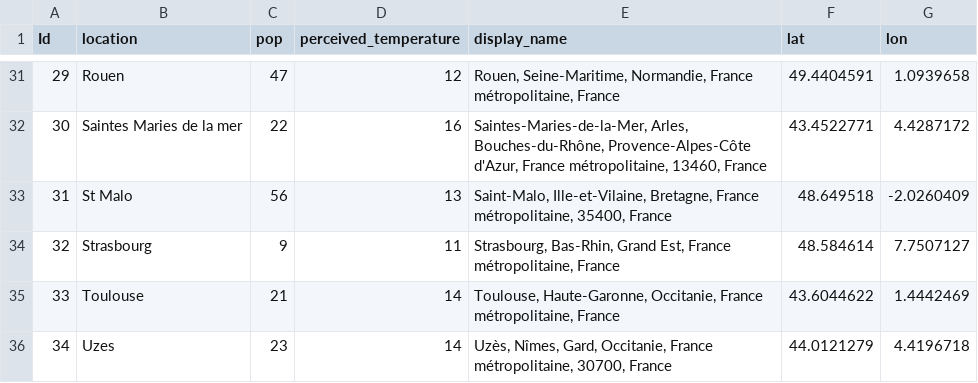
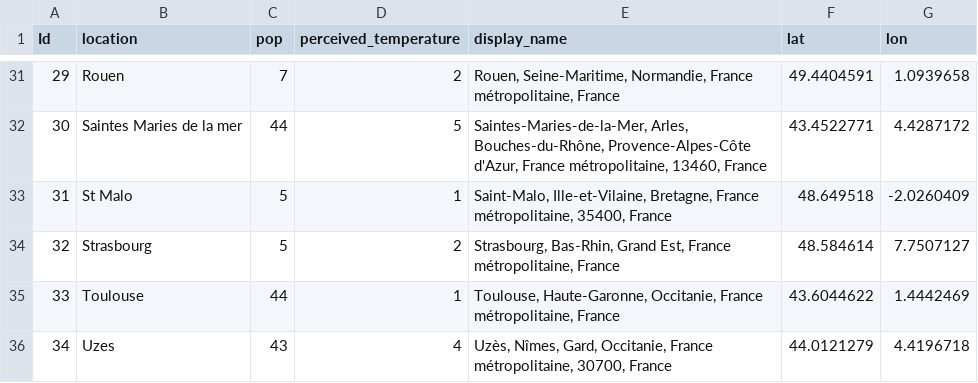
Before and after one commit to ylequere/Jedha_Projects, a CSV file: Bloc1-Kayak/csv/df_locations_weather.csv, drawn as a sheet; only a part is shown, gaps mark what is left out; the diff covers the shown part only.

```diff
--- a/Bloc1-Kayak/csv/df_locations_weather.csv
+++ b/Bloc1-Kayak/csv/df_locations_weather.csv
@@ -31,6 +31,6 @@ Id,location,pop,perceived_temperature,display_name,lat,lon
-29,Rouen,47,12,"Rouen, Seine-Maritime, Normandie, France métropolitaine, France",49.4404591,1.0939658
-30,Saintes Maries de la mer,22,16,"Saintes-Maries-de-la-Mer, Arles, Bouches-du-Rhône, Provence-Alpes-Côte d'Azur, France métropolitaine, 13460, France",43.4522771,4.4287172
-31,St Malo,56,13,"Saint-Malo, Ille-et-Vilaine, Bretagne, France métropolitaine, 35400, France",48.649518,-2.0260409
-32,Strasbourg,9,11,"Strasbourg, Bas-Rhin, Grand Est, France métropolitaine, France",48.584614,7.7507127
-33,Toulouse,21,14,"Toulouse, Haute-Garonne, Occitanie, France métropolitaine, France",43.6044622,1.4442469
-34,Uzes,23,14,"Uzès, Nîmes, Gard, Occitanie, France métropolitaine, 30700, France",44.0121279,4.4196718
+29,Rouen,7,2,"Rouen, Seine-Maritime, Normandie, France métropolitaine, France",49.4404591,1.0939658
+30,Saintes Maries de la mer,44,5,"Saintes-Maries-de-la-Mer, Arles, Bouches-du-Rhône, Provence-Alpes-Côte d'Azur, France métropolitaine, 13460, France",43.4522771,4.4287172
+31,St Malo,5,1,"Saint-Malo, Ille-et-Vilaine, Bretagne, France métropolitaine, 35400, France",48.649518,-2.0260409
+32,Strasbourg,5,2,"Strasbourg, Bas-Rhin, Grand Est, France métropolitaine, France",48.584614,7.7507127
+33,Toulouse,44,1,"Toulouse, Haute-Garonne, Occitanie, France métropolitaine, France",43.6044622,1.4442469
+34,Uzes,43,4,"Uzès, Nîmes, Gard, Occitanie, France métropolitaine, 30700, France",44.0121279,4.4196718
```
Also changed, not shown: 64 edited cells elsewhere in this file, 5 other files.
